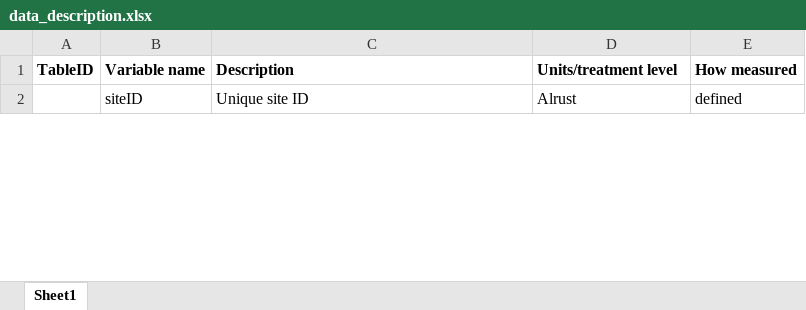
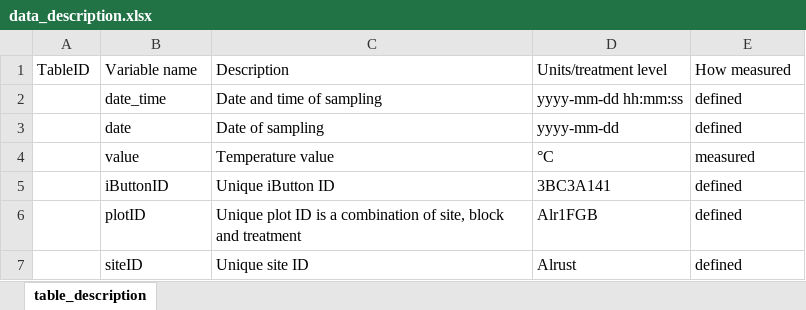
Before and after one commit to Between-the-Fjords/funcab_data, an Excel workbook: R/data_dic/data_description.xlsx, sheet table_description, drawn as a sheet; only a part is shown; values as stored, in another font and other column widths than the file's, no borders; the diff covers the shown part only; the diff names each change by its address in the sheet, - before the commit and + after, or states it on an @@ line.

Commit message:
Make data description table

```diff
--- a/R/data_dic/data_description.xlsx (sheet table_description)
+++ b/R/data_dic/data_description.xlsx (sheet table_description)
-sheet tab: Sheet1
+sheet tab: table_description
-A1:E1 bold: on
+A1:E1 bold: off
+row 2:  | date_time | Date and time of sampling | yyyy-mm-dd hh:mm:ss | defined
@@ row 9 moved to row 3: date @@
+row 4:  | value | Temperature value | °C | measured
+row 5:  | iButtonID | Unique iButton ID | 3BC3A141 | defined
+row 6:  | plotID | Unique plot ID is a combination of site, block and treatment | Alr1FGB | defined
```
Also changed, not shown: other rows of this sheet.
